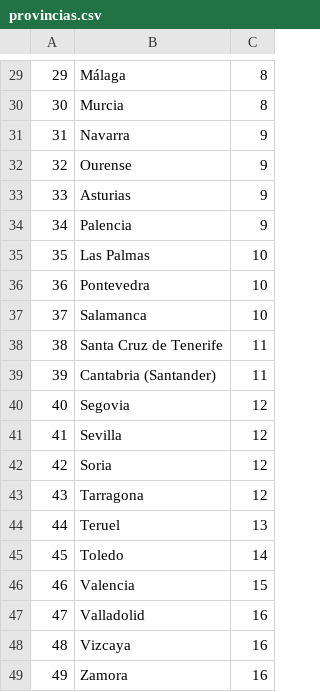
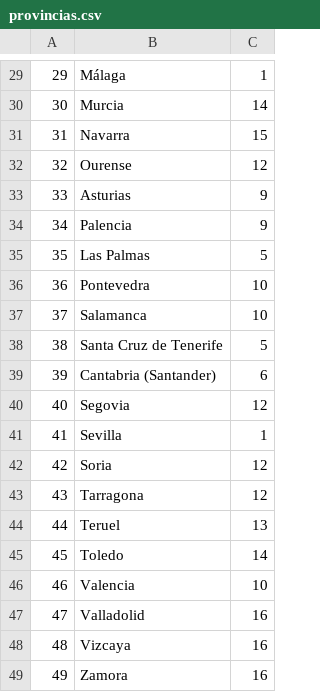
Before and after one commit to DouglasWarner/ACDAT, a CSV file: Tema 4 - Correspondencia Objeto Relacional/Proyecto_Padron/csv/provincias.csv, drawn as a sheet; only a part is shown, gaps mark what is left out; the diff covers the shown part only.

```diff
--- a/Tema 4 - Correspondencia Objeto Relacional/Proyecto_Padron/csv/provincias.csv
+++ b/Tema 4 - Correspondencia Objeto Relacional/Proyecto_Padron/csv/provincias.csv
@@ -29,14 +29,14 @@
-29;Málaga;8
-30;Murcia;8
-31;Navarra;9
-32;Ourense;9
+29;Málaga;1
+30;Murcia;14
+31;Navarra;15
+32;Ourense;12
 33;Asturias;9
 34;Palencia;9
-35;Las Palmas;10
+35;Las Palmas;5
 36;Pontevedra;10
 37;Salamanca;10
-38;Santa Cruz de Tenerife;11
-39;Cantabria (Santander);11
+38;Santa Cruz de Tenerife;5
+39;Cantabria (Santander);6
 40;Segovia;12
-41;Sevilla;12
+41;Sevilla;1
 42;Soria;12
@@ -45,3 +45,3 @@
 45;Toledo;14
-46;Valencia;15
+46;Valencia;10
 47;Valladolid;16
```
Also changed, not shown: 5 added rows, 5 removed rows and 18 edited cells elsewhere in this file, 6 other files.
